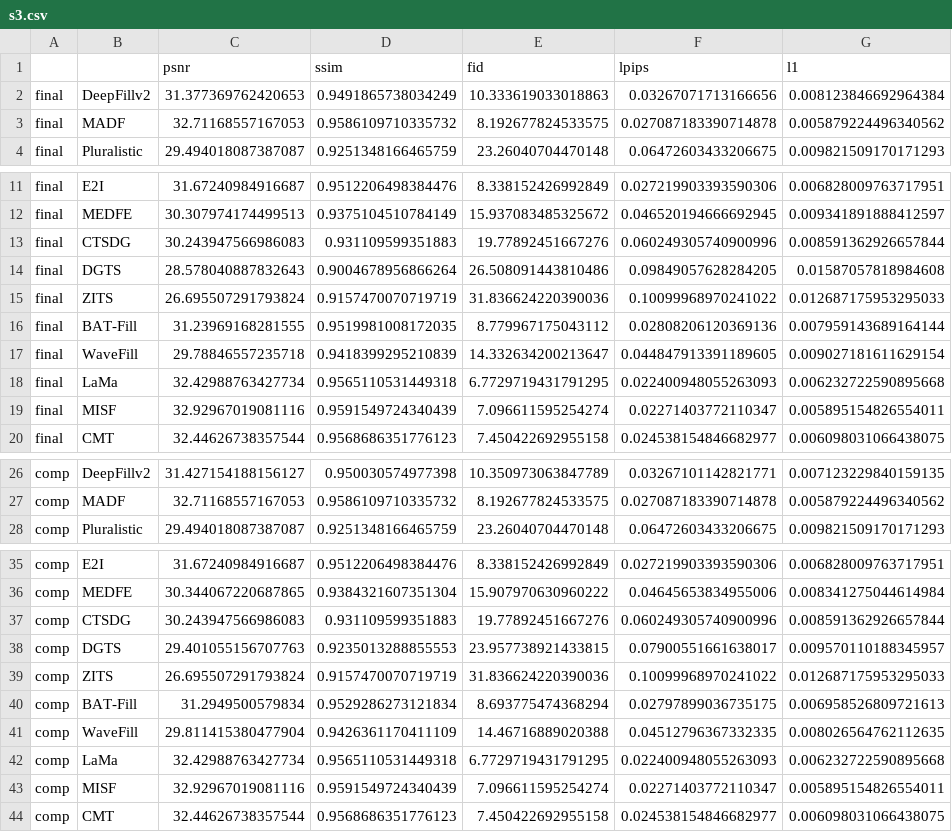
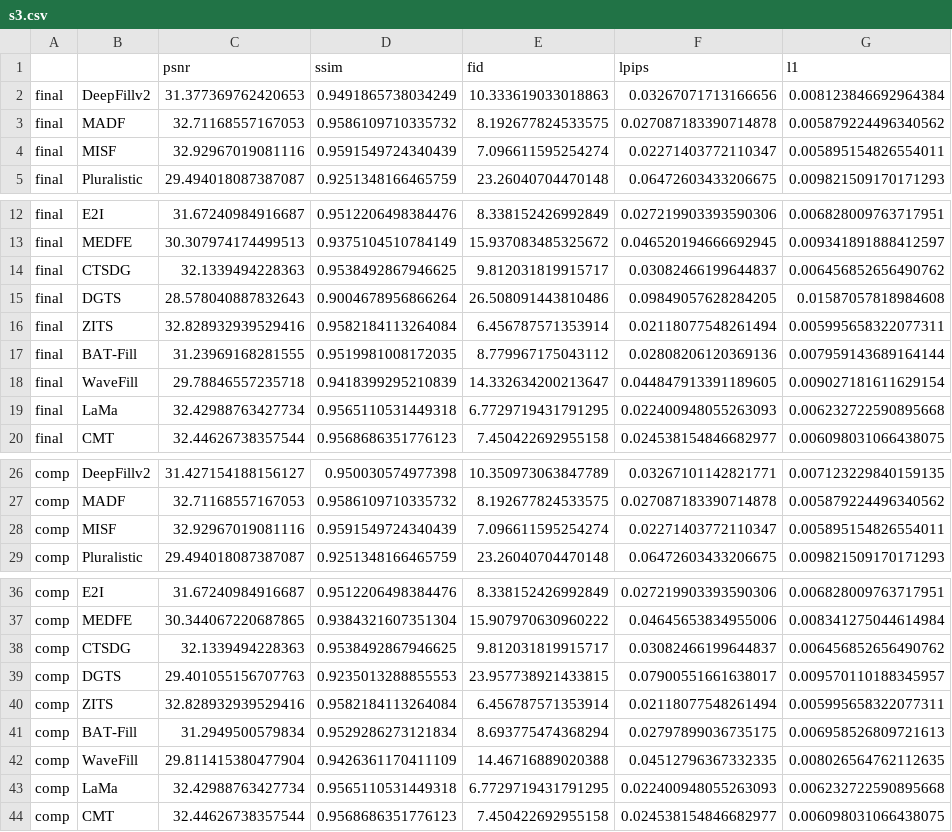
Before and after one commit to Mohamed-Abokhalil/natural-inpainting-benchmark, a CSV file: scores/tables/composited_final/s3.csv, drawn as a sheet; only a part is shown, gaps mark what is left out.

```diff
--- a/scores/tables/composited_final/s3.csv
+++ b/scores/tables/composited_final/s3.csv
@@ -3,2 +3,3 @@ final,DeepFillv2,31.377369762420653,0.9491865738034249,10.333619033018863,0.0326
 final,MADF,32.71168557167053,0.9586109710335732,8.192677824533575,0.027087183390714878,0.005879224496340562
+final,MISF,32.92967019081116,0.9591549724340439,7.096611595254274,0.02271403772110347,0.005895154826554011
 final,Pluralistic,29.494018087387087,0.9251348166465759,23.26040704470148,0.06472603433206675,0.009821509170171293
@@ -12,5 +13,5 @@ final,E2I,31.67240984916687,0.9512206498384476,8.338152426992849,0.0272199033935
 final,MEDFE,30.307974174499513,0.9375104510784149,15.937083485325672,0.046520194666692945,0.009341891888412597
-final,CTSDG,30.243947566986083,0.931109599351883,19.77892451667276,0.060249305740900996,0.008591362926657844
+final,CTSDG,32.1339494228363,0.9538492867946625,9.812031819915717,0.03082466199644837,0.006456852656490762
 final,DGTS,28.578040887832643,0.9004678956866264,26.508091443810486,0.09849057628284205,0.01587057818984608
-final,ZITS,26.695507291793824,0.9157470070719719,31.836624220390036,0.10099968970241022,0.012687175953295033
+final,ZITS,32.828932939529416,0.9582184113264084,6.456787571353914,0.02118077548261494,0.005995658322077311
 final,BAT-Fill,31.23969168281555,0.9519981008172035,8.779967175043112,0.02808206120369136,0.007959143689164144
@@ -18,3 +19,2 @@ final,WaveFill,29.78846557235718,0.9418399295210839,14.332634200213647,0.0448479
 final,LaMa,32.42988763427734,0.9565110531449318,6.7729719431791295,0.022400948055263093,0.006232722590895668
-final,MISF,32.92967019081116,0.9591549724340439,7.096611595254274,0.02271403772110347,0.005895154826554011
 final,CMT,32.44626738357544,0.9568686351776123,7.450422692955158,0.024538154846682977,0.006098031066438075
@@ -27,2 +27,3 @@ comp,DeepFillv2,31.427154188156127,0.950030574977398,10.350973063847789,0.032671
 comp,MADF,32.71168557167053,0.9586109710335732,8.192677824533575,0.027087183390714878,0.005879224496340562
+comp,MISF,32.92967019081116,0.9591549724340439,7.096611595254274,0.02271403772110347,0.005895154826554011
 comp,Pluralistic,29.494018087387087,0.9251348166465759,23.26040704470148,0.06472603433206675,0.009821509170171293
@@ -36,5 +37,5 @@ comp,E2I,31.67240984916687,0.9512206498384476,8.338152426992849,0.02721990339359
 comp,MEDFE,30.344067220687865,0.9384321607351304,15.907970630960222,0.04645653834955006,0.008341275044614984
-comp,CTSDG,30.243947566986083,0.931109599351883,19.77892451667276,0.060249305740900996,0.008591362926657844
+comp,CTSDG,32.1339494228363,0.9538492867946625,9.812031819915717,0.03082466199644837,0.006456852656490762
 comp,DGTS,29.401055156707763,0.9235013288855553,23.957738921433815,0.07900551661638017,0.009570110188345957
-comp,ZITS,26.695507291793824,0.9157470070719719,31.836624220390036,0.10099968970241022,0.012687175953295033
+comp,ZITS,32.828932939529416,0.9582184113264084,6.456787571353914,0.02118077548261494,0.005995658322077311
 comp,BAT-Fill,31.2949500579834,0.9529286273121834,8.693775474368294,0.02797899036735175,0.006958526809721613
@@ -42,3 +43,2 @@ comp,WaveFill,29.811415380477904,0.9426361170411109,14.46716889020388,0.04512796
 comp,LaMa,32.42988763427734,0.9565110531449318,6.7729719431791295,0.022400948055263093,0.006232722590895668
-comp,MISF,32.92967019081116,0.9591549724340439,7.096611595254274,0.02271403772110347,0.005895154826554011
 comp,CMT,32.44626738357544,0.9568686351776123,7.450422692955158,0.024538154846682977,0.006098031066438075
```
Also changed, not shown: scores/per_image/CTSDG.csv, scores/per_image/ZITS.csv, 56 other files.
